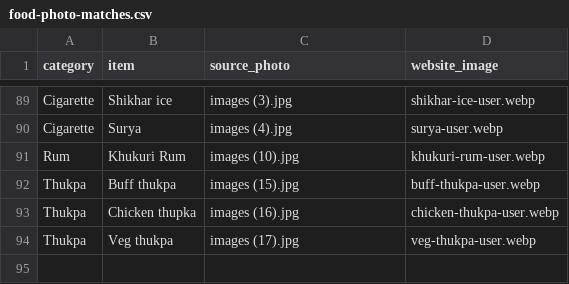
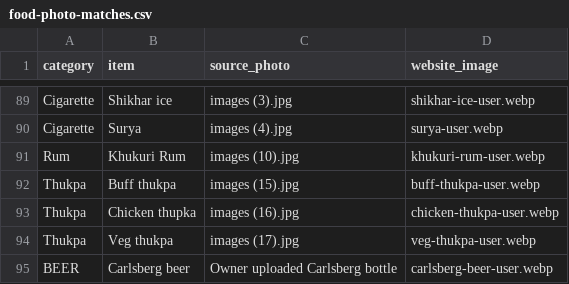
Before and after one commit to prabesharyal557/chiyakocharcha, a CSV file: food-photo-matches.csv, drawn as a sheet; only a part is shown, gaps mark what is left out; the diff names each change by its address in the sheet, - before the commit and + after, or states it on an @@ line.

Commit message:
Add Carlsberg menu photo

```diff
--- a/food-photo-matches.csv
+++ b/food-photo-matches.csv
+row 95: BEER | Carlsberg beer | Owner uploaded Carlsberg bottle | carlsberg-beer-user.webp
```
Also changed, not shown: 2 other files.
